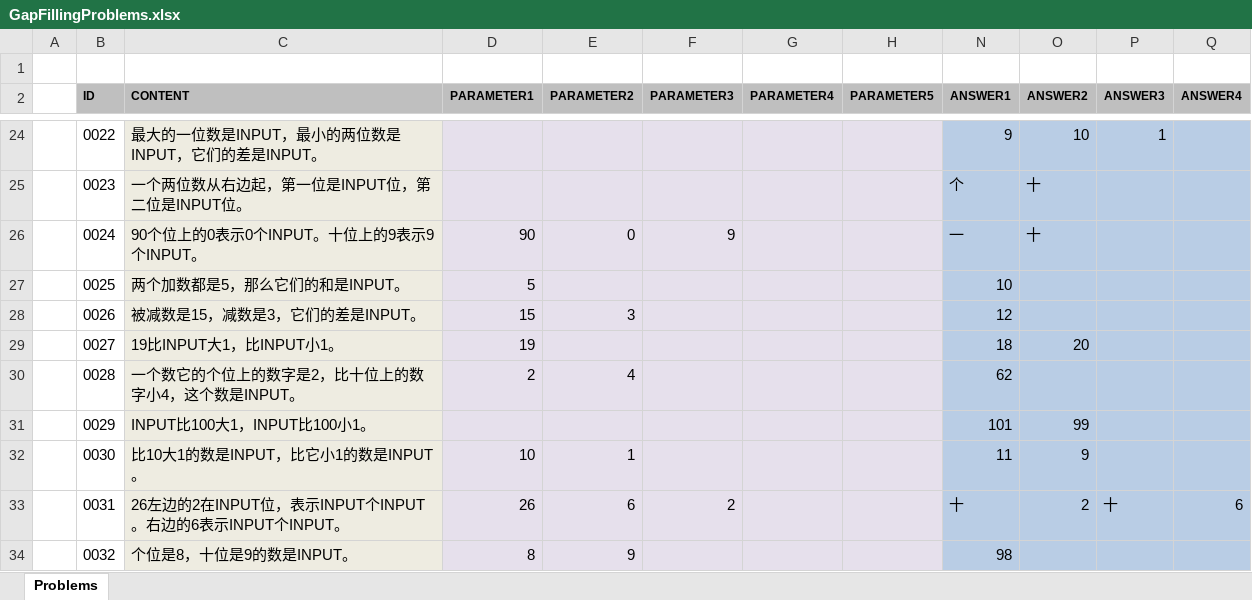
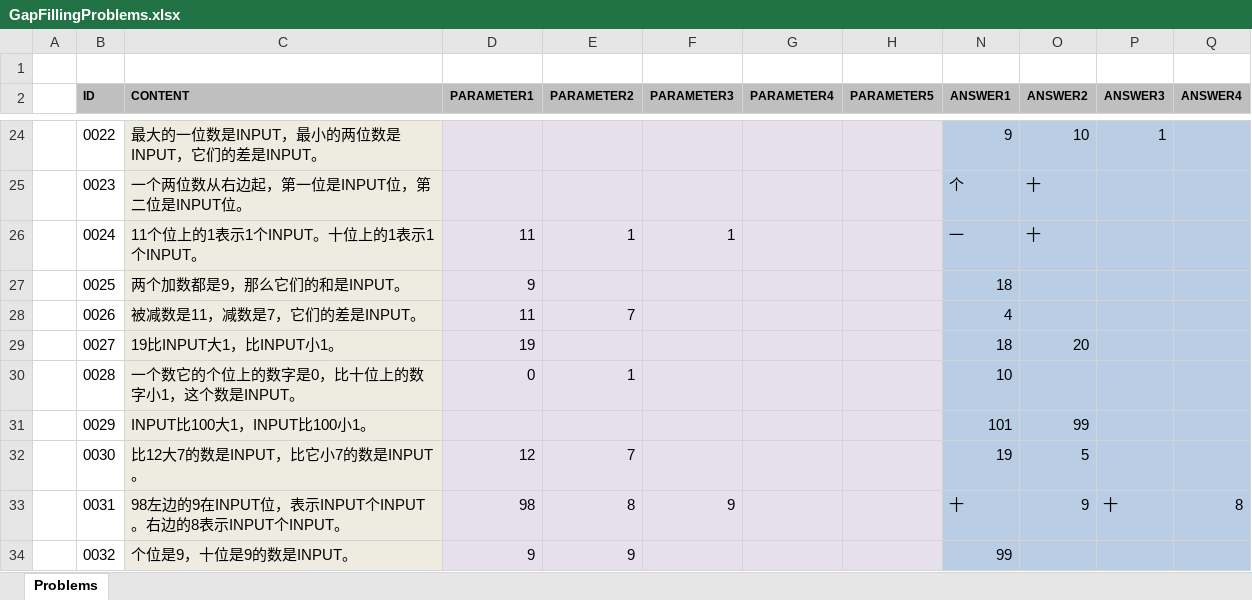
Before and after one commit to TonyZhangshi81/MyMathSheets, an Excel workbook: Tools/MathWordProblemsConsoleApp/App_Data/GapFillingProblems.xlsx, sheet Problems, drawn as a sheet; only a part is shown, gaps mark what is left out; values as stored, in another font and other column widths than the file's, no borders; the diff covers the shown part only; the diff names each change by its address in the sheet, - before the commit and + after, or states it on an @@ line.

```diff
--- a/Tools/MathWordProblemsConsoleApp/App_Data/GapFillingProblems.xlsx (sheet Problems)
+++ b/Tools/MathWordProblemsConsoleApp/App_Data/GapFillingProblems.xlsx (sheet Problems)
-C26 (CONTENT): 90个位上的0表示0个INPUT。十位上的9表示9个INPUT。
+C26 (CONTENT): 11个位上的1表示1个INPUT。十位上的1表示1个INPUT。
-D26 (PARAMETER1): 90
+D26 (PARAMETER1): 11
-E26 (PARAMETER2): 0
+E26 (PARAMETER2): 1
-F26 (PARAMETER3): 9
+F26 (PARAMETER3): 1
-C27 (CONTENT): 两个加数都是5，那么它们的和是INPUT。
+C27 (CONTENT): 两个加数都是9，那么它们的和是INPUT。
-D27 (PARAMETER1): 5
+D27 (PARAMETER1): 9
-N27 (ANSWER1): 10
+N27 (ANSWER1): 18
-C28 (CONTENT): 被减数是15，减数是3，它们的差是INPUT。
+C28 (CONTENT): 被减数是11，减数是7，它们的差是INPUT。
-D28 (PARAMETER1): 15
+D28 (PARAMETER1): 11
-E28 (PARAMETER2): 3
+E28 (PARAMETER2): 7
-N28 (ANSWER1): 12
+N28 (ANSWER1): 4
-C30 (CONTENT): 一个数它的个位上的数字是2，比十位上的数字小4，这个数是INPUT。
+C30 (CONTENT): 一个数它的个位上的数字是0，比十位上的数字小1，这个数是INPUT。
-D30 (PARAMETER1): 2
+D30 (PARAMETER1): 0
-E30 (PARAMETER2): 4
+E30 (PARAMETER2): 1
-N30 (ANSWER1): 62
+N30 (ANSWER1): 10
-C32 (CONTENT): 比10大1的数是INPUT，比它小1的数是INPUT。
+C32 (CONTENT): 比12大7的数是INPUT，比它小7的数是INPUT。
-D32 (PARAMETER1): 10
+D32 (PARAMETER1): 12
-E32 (PARAMETER2): 1
+E32 (PARAMETER2): 7
-N32 (ANSWER1): 11
+N32 (ANSWER1): 19
-O32 (ANSWER2): 9
+O32 (ANSWER2): 5
-C33 (CONTENT): 26左边的2在INPUT位，表示INPUT个INPUT。右边的6表示INPUT个…
+C33 (CONTENT): 98左边的9在INPUT位，表示INPUT个INPUT。右边的8表示INPUT个…
-D33 (PARAMETER1): 26
+D33 (PARAMETER1): 98
-E33 (PARAMETER2): 6
+E33 (PARAMETER2): 8
-F33 (PARAMETER3): 2
+F33 (PARAMETER3): 9
-O33 (ANSWER2): 2
+O33 (ANSWER2): 9
-Q33 (ANSWER4): 6
+Q33 (ANSWER4): 8
-C34 (CONTENT): 个位是8，十位是9的数是INPUT。
+C34 (CONTENT): 个位是9，十位是9的数是INPUT。
-D34 (PARAMETER1): 8
+D34 (PARAMETER1): 9
-N34 (ANSWER1): 98
+N34 (ANSWER1): 99
```
Also changed, not shown: 16 added rows and 234 edited cells elsewhere in this sheet, 2 other files.
